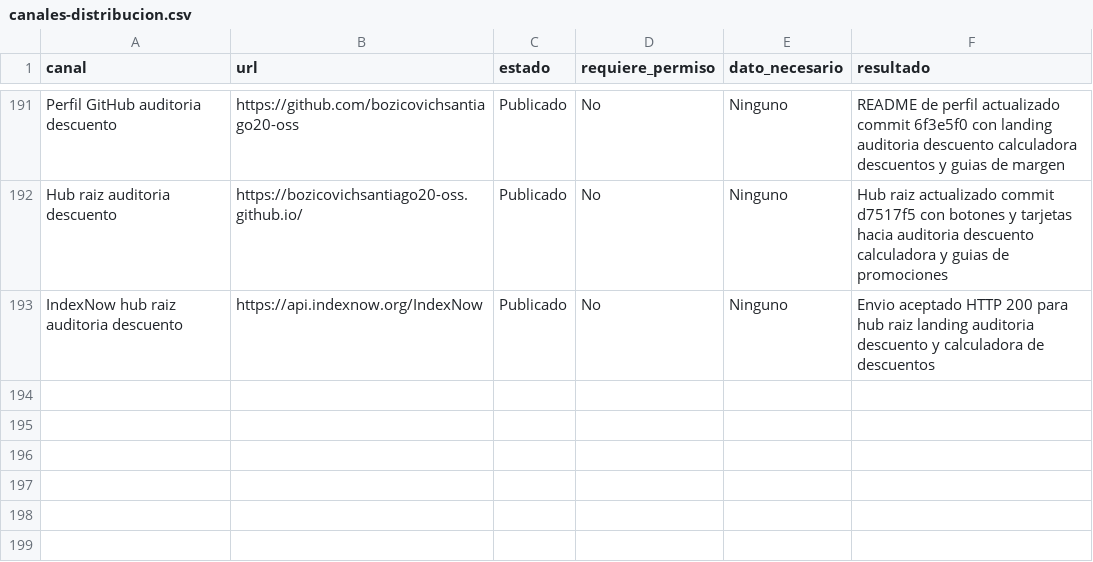
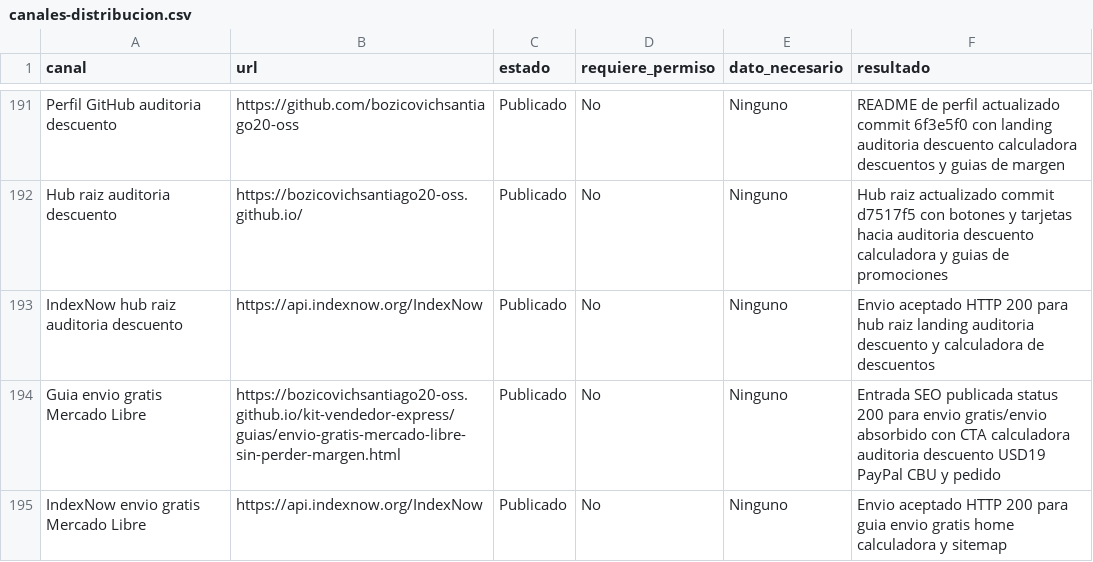
Before and after one commit to bozicovichsantiago20-oss/kit-vendedor-express, a CSV file: operacion/canales-distribucion.csv, drawn as a sheet; only a part is shown, gaps mark what is left out.

```diff
--- a/operacion/canales-distribucion.csv
+++ b/operacion/canales-distribucion.csv
@@ -193 +193,3 @@ Hub raiz auditoria descuento,https://bozicovichsantiago20-oss.github.io/,Publica
 IndexNow hub raiz auditoria descuento,https://api.indexnow.org/IndexNow,Publicado,No,Ninguno,Envio aceptado HTTP 200 para hub raiz landing auditoria descuento y calculadora de descuentos
+Guia envio gratis Mercado Libre,https://bozicovichsantiago20-oss.github.io/kit-vendedor-express/guias/envio-gratis-mercado-libre-sin-perder-margen.html,Publicado,No,Ninguno,Entrada SEO publicada status 200 para envio gratis/envio absorbido con CTA calculadora auditoria descuento USD19 PayPal CBU y pedido
+IndexNow envio gratis Mercado Libre,https://api.indexnow.org/IndexNow,Publicado,No,Ninguno,Envio aceptado HTTP 200 para guia envio gratis home calculadora y sitemap
```
Also changed, not shown: operacion/registro-cobros.csv, 1 other file.
